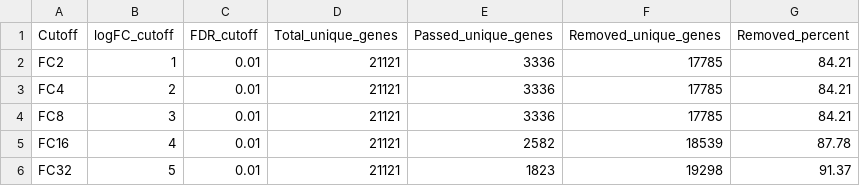
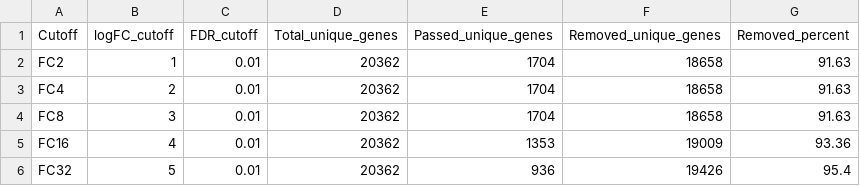
Before and after one commit to ryuunderground/network_prac, a CSV file: PCIT_Input_FC_cutoff_overall_summary_FDR001.csv, drawn as a sheet.

```diff
--- a/PCIT_Input_FC_cutoff_overall_summary_FDR001.csv
+++ b/PCIT_Input_FC_cutoff_overall_summary_FDR001.csv
@@ -1,6 +1,6 @@
 Cutoff,logFC_cutoff,FDR_cutoff,Total_unique_genes,Passed_unique_genes,Removed_unique_genes,Removed_percent
-FC2,1,0.01,21121,3336,17785,84.21
-FC4,2,0.01,21121,3336,17785,84.21
-FC8,3,0.01,21121,3336,17785,84.21
-FC16,4,0.01,21121,2582,18539,87.78
-FC32,5,0.01,21121,1823,19298,91.37
+FC2,1,0.01,20362,1704,18658,91.63
+FC4,2,0.01,20362,1704,18658,91.63
+FC8,3,0.01,20362,1704,18658,91.63
+FC16,4,0.01,20362,1353,19009,93.36
+FC32,5,0.01,20362,936,19426,95.4
```
Also changed, not shown: DEG_Filter_Summary/DEG_filter_summary_FC16_FDR001.csv, DEG_Filter_Summary/DEG_filter_summary_FC2_FDR001.csv, 11 other files.
